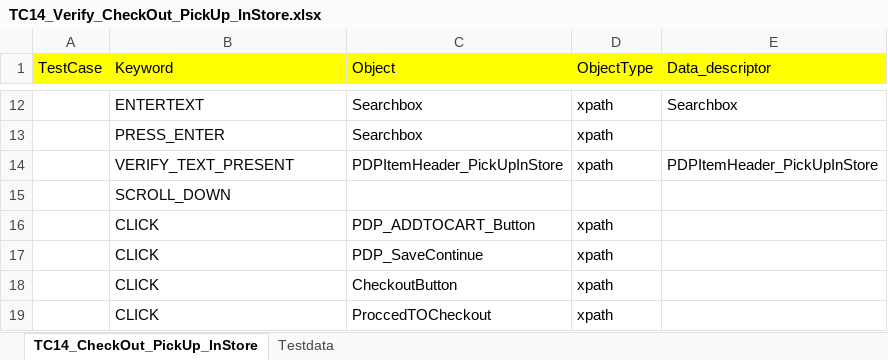
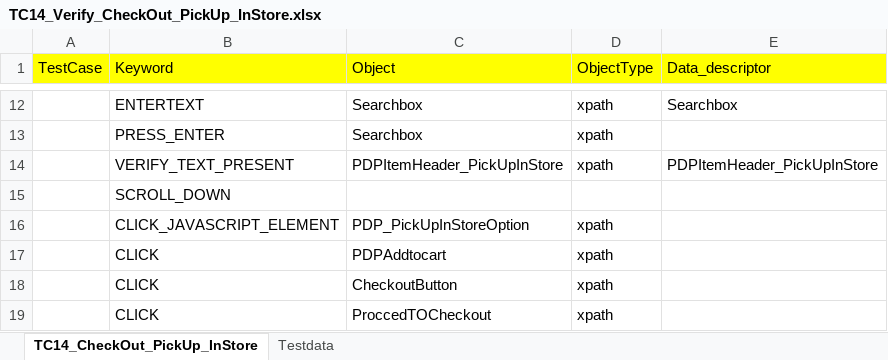
Before and after one commit to RKLogixal/AFEES_Sanity_Suite, an Excel workbook: Input_files/Actual_testcases/AFEES/ALL_PAGES/END_TO_END/TC14_Verify_CheckOut_PickUp_InStore.xlsx, sheet TC14_CheckOut_PickUp_InStore, drawn as a sheet; only a part is shown, gaps mark what is left out; values as stored, in another font and other column widths than the file's, no borders; removed rows and columns are numbered as before the commit, all else as after; the diff names each change by its address in the sheet, - before the commit and + after, or states it on an @@ line.

```diff
--- a/Input_files/Actual_testcases/AFEES/ALL_PAGES/END_TO_END/TC14_Verify_CheckOut_PickUp_InStore.xlsx (sheet TC14_CheckOut_PickUp_InStore)
+++ b/Input_files/Actual_testcases/AFEES/ALL_PAGES/END_TO_END/TC14_Verify_CheckOut_PickUp_InStore.xlsx (sheet TC14_CheckOut_PickUp_InStore)
+row 16:  | CLICK_JAVASCRIPT_ELEMENT | PDP_PickUpInStoreOption | xpath
-C17 (Object): PDP_ADDTOCART_Button
+C17 (Object): PDPAddtocart
-row 17:  | CLICK | PDP_SaveContinue | xpath
```
Also changed, not shown: sheet Testdata, Input_files/Actual_testcases/AFEES/ALL_PAGES/END_TO_END/TC03_PDP_Check.xlsx, Input_files/Actual_testcases/AFEES/ALL_PAGES/END_TO_END/TC11_Verify_CheckOut_SingleShipping.xlsx, 6 other files.
